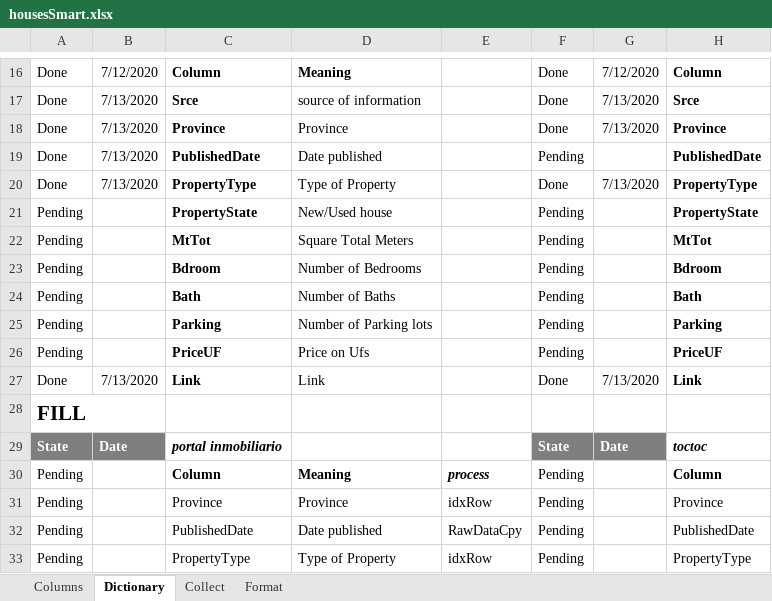
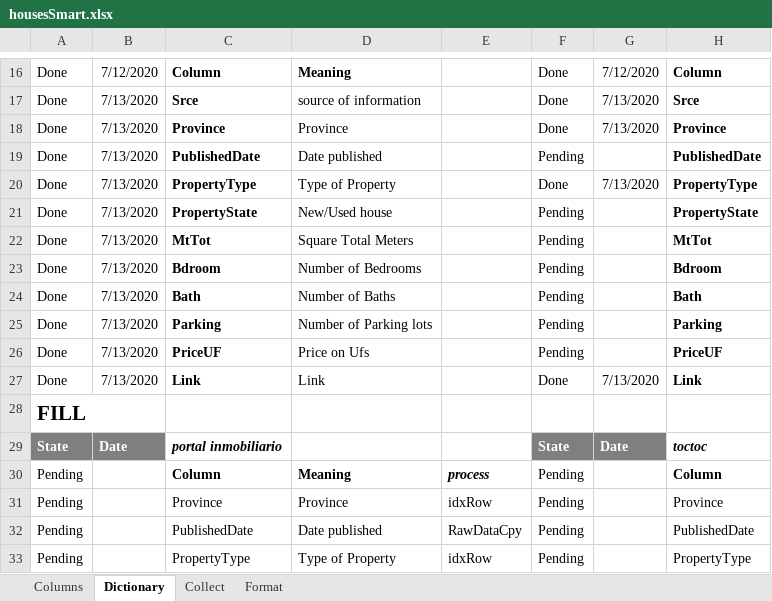
Before and after one commit to Brownbull/housemodel, an Excel workbook: data/T/byHand/housesSmart.xlsx, sheet Dictionary, drawn as a sheet; only a part is shown, gaps mark what is left out; values as stored, in another font and other column widths than the file's, no borders; conditional formats not drawn; the diff names each change by its address in the sheet, - before the commit and + after, or states it on an @@ line.

Commit message:
portal inmobiliario transform done

```diff
--- a/data/T/byHand/housesSmart.xlsx (sheet Dictionary)
+++ b/data/T/byHand/housesSmart.xlsx (sheet Dictionary)
-A21:A26: Pending
+A21:A26: Done
-B21:B26: (empty)
+B21:B26: 7/13/2020
```
Also changed, not shown: 36 other files.
